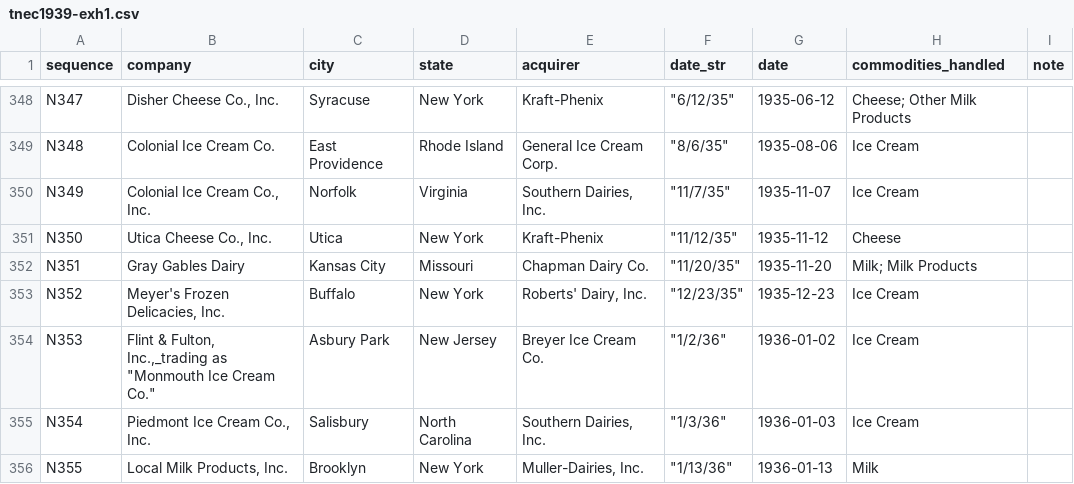
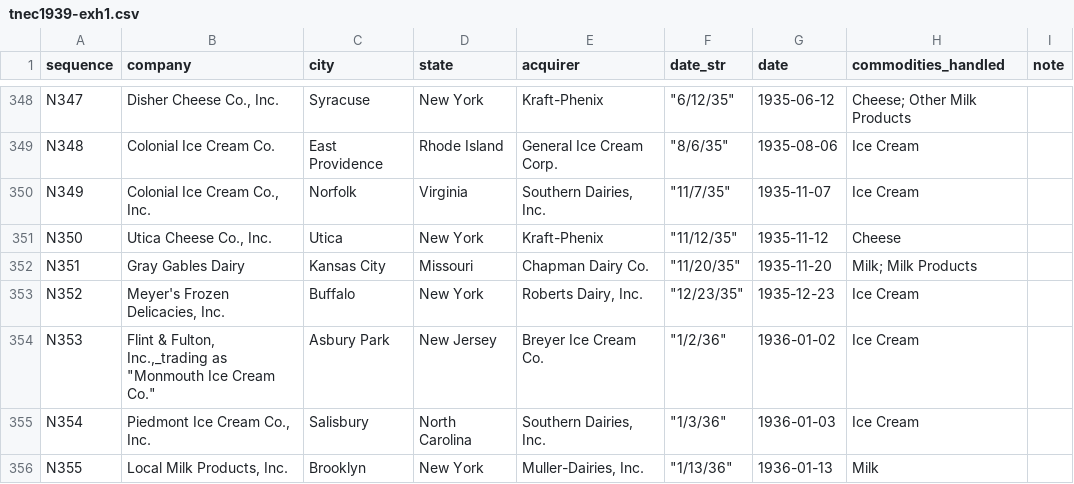
Before and after one commit to mpsuzuki/tnec1939-exh1, a CSV file: tnec1939-exh1.csv, drawn as a sheet; only a part is shown, gaps mark what is left out; the diff covers the shown part only.

```diff
--- a/tnec1939-exh1.csv
+++ b/tnec1939-exh1.csv
@@ -352,3 +352,3 @@ N350,"Utica Cheese Co., Inc.",Utica,New York,Kraft-Phenix,"""11/12/35""",1935-11
 N351,Gray Gables Dairy,Kansas City,Missouri,Chapman Dairy Co.,"""11/20/35""",1935-11-20,Milk; Milk Products,
-N352,"Meyer's Frozen Delicacies, Inc.",Buffalo,New York,"Roberts' Dairy, Inc.","""12/23/35""",1935-12-23,Ice Cream,
+N352,"Meyer's Frozen Delicacies, Inc.",Buffalo,New York,"Roberts Dairy, Inc.","""12/23/35""",1935-12-23,Ice Cream,
 N353,"Flint & Fulton, Inc.,_trading as ""Monmouth Ice Cream Co.""",Asbury Park,New Jersey,Breyer Ice Cream Co.,"""1/2/36""",1936-01-02,Ice Cream,
```
Also changed, not shown: 7 edited cells elsewhere in this file.
